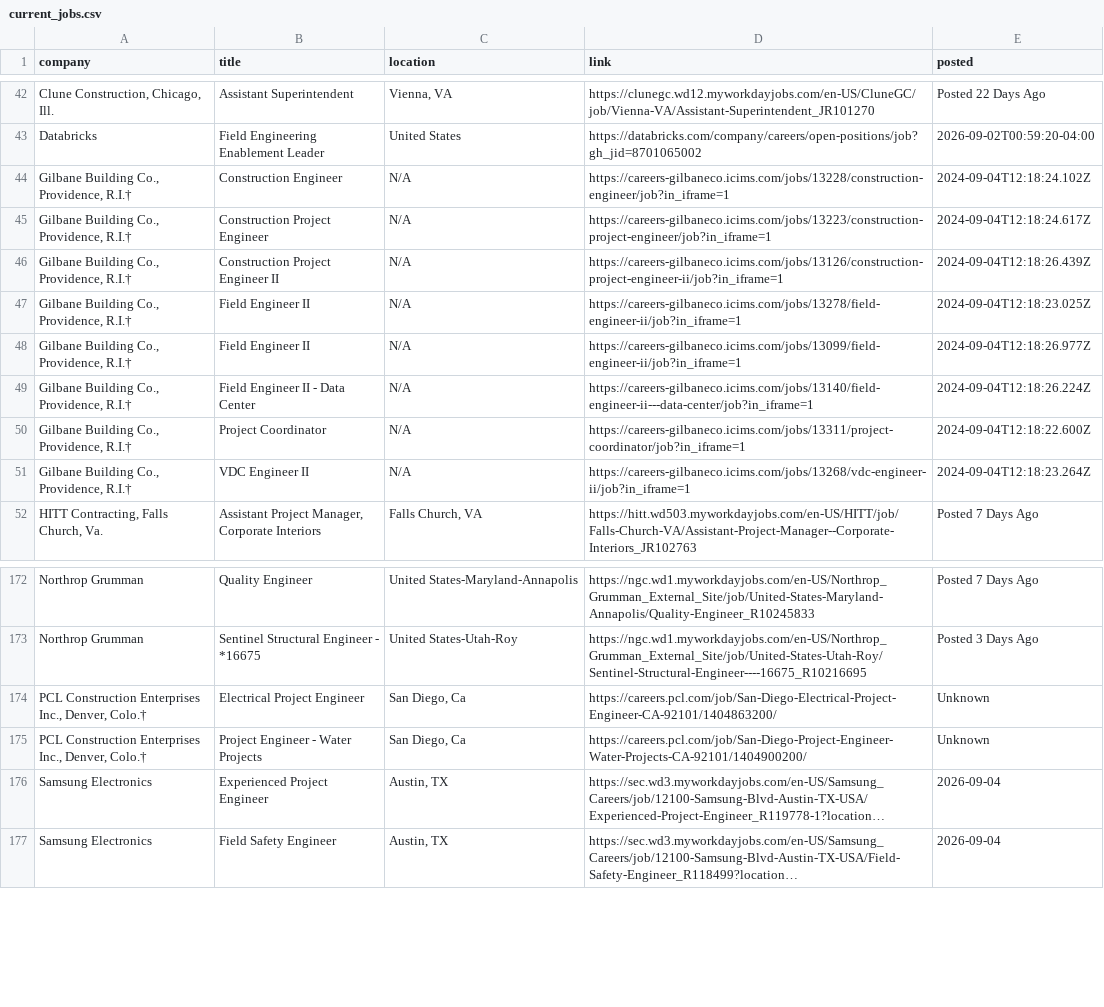
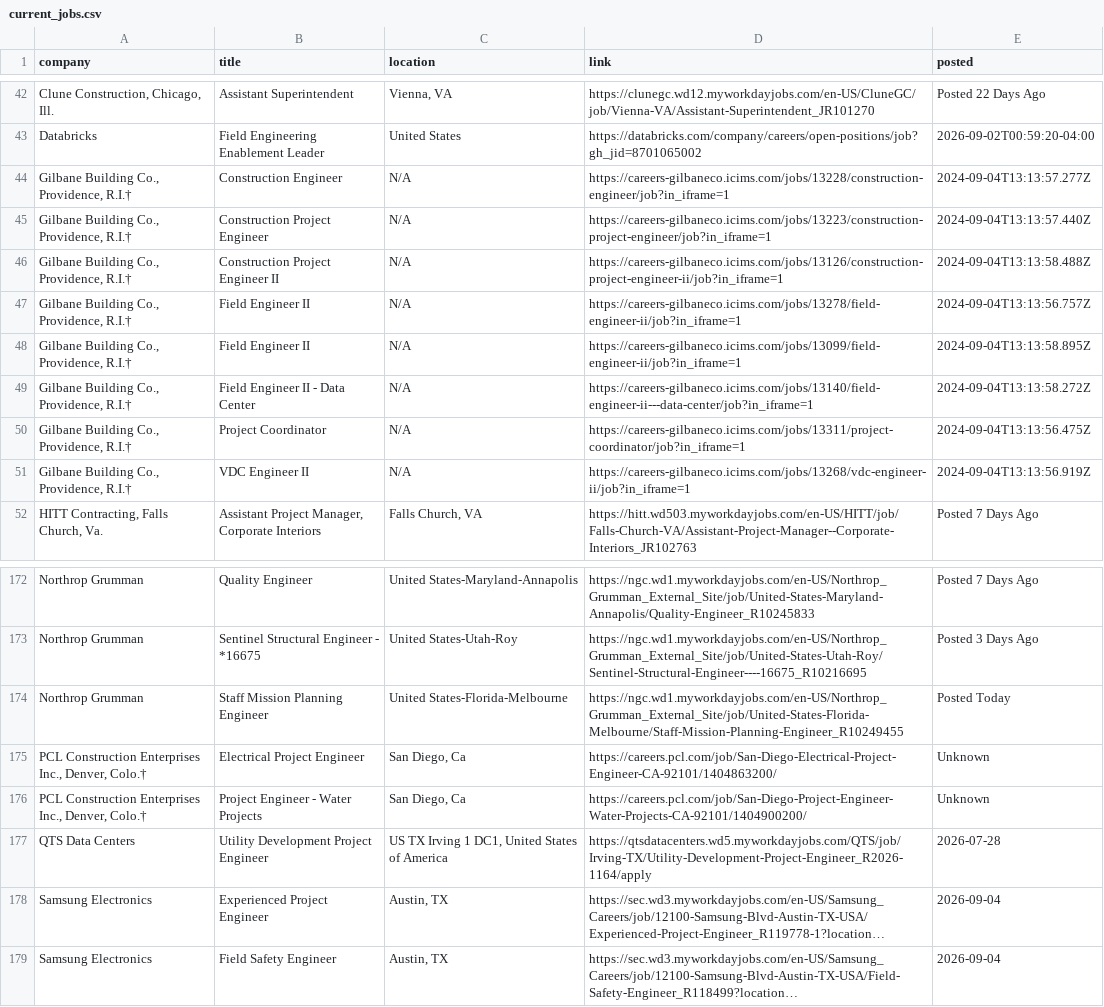
Before and after one commit to sandeepreddy46-max/Jobscrapper, a CSV file: current_jobs.csv, drawn as a sheet; only a part is shown, gaps mark what is left out; long unchanged cells end in …; the diff names each change by its address in the sheet, - before the commit and + after, or states it on an @@ line.

```diff
--- a/current_jobs.csv
+++ b/current_jobs.csv
-E44 (posted): 2024-09-04T12:18:24.102Z
+E44 (posted): 2024-09-04T13:13:57.277Z
-E45 (posted): 2024-09-04T12:18:24.617Z
+E45 (posted): 2024-09-04T13:13:57.440Z
-E46 (posted): 2024-09-04T12:18:26.439Z
+E46 (posted): 2024-09-04T13:13:58.488Z
-E47 (posted): 2024-09-04T12:18:23.025Z
+E47 (posted): 2024-09-04T13:13:56.757Z
-E48 (posted): 2024-09-04T12:18:26.977Z
+E48 (posted): 2024-09-04T13:13:58.895Z
-E49 (posted): 2024-09-04T12:18:26.224Z
+E49 (posted): 2024-09-04T13:13:58.272Z
-E50 (posted): 2024-09-04T12:18:22.600Z
+E50 (posted): 2024-09-04T13:13:56.475Z
-E51 (posted): 2024-09-04T12:18:23.264Z
+E51 (posted): 2024-09-04T13:13:56.919Z
+row 174: Northrop Grumman | Staff Mission Planning Engineer | United States-Florida-Melbourne | https://ngc.wd1.myworkdayjobs.com/en-US/Northrop_Grumman_External_Site/job/United-States-Florida-Melbourne/Staff-Mission-Planning-Engineer_R10249455 | Posted Today
+row 177: QTS Data Centers | Utility Development Project Engineer | US TX Irving 1 DC1, United States of America | https://qtsdatacenters.wd5.myworkdayjobs.com/QTS/job/Irving-TX/Utility-Development-Project-Engineer_R2026-1164/apply | 2026-07-28
```
Also changed, not shown: seen_links.csv, source_health.csv, 3 other files.
